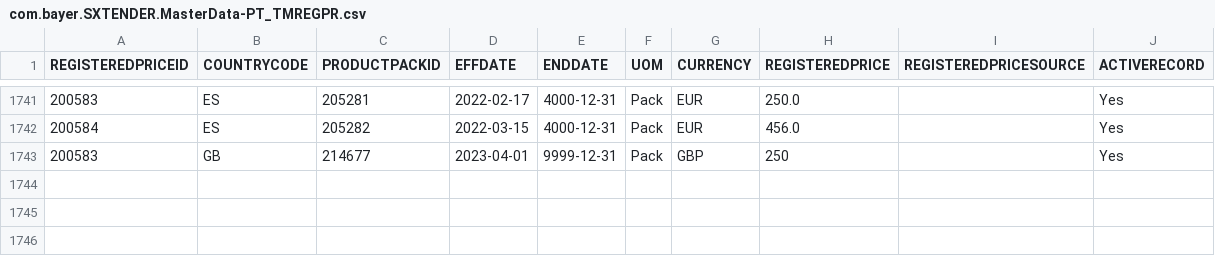
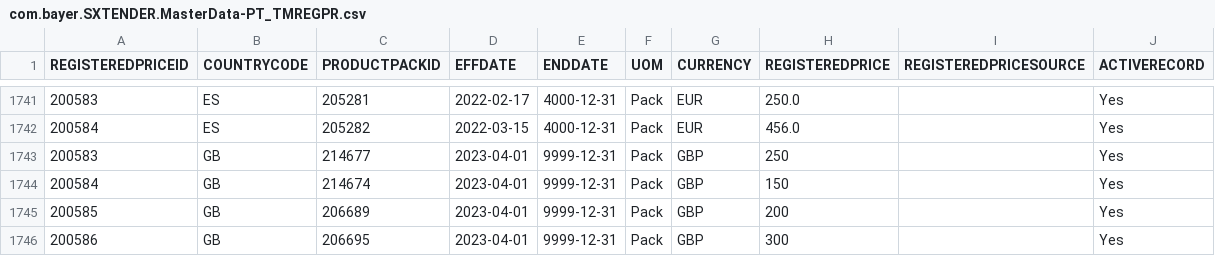
Before and after one commit to mandar-velankar/TNDR_FAST_BACKEND, a CSV file: db/csv/com.bayer.SXTENDER.MasterData-PT_TMREGPR.csv, drawn as a sheet; only a part is shown, gaps mark what is left out.

Commit message:
Prepare Master Data for UK

```diff
--- a/db/csv/com.bayer.SXTENDER.MasterData-PT_TMREGPR.csv
+++ b/db/csv/com.bayer.SXTENDER.MasterData-PT_TMREGPR.csv
@@ -1743 +1743,4 @@ REGISTEREDPRICEID,COUNTRYCODE,PRODUCTPACKID,EFFDATE,ENDDATE,UOM,CURRENCY,REGISTE
 "200583","GB","214677","2023-04-01","9999-12-31","Pack","GBP","250",,"Yes"
+"200584","GB","214674","2023-04-01","9999-12-31","Pack","GBP","150",,"Yes"
+"200585","GB","206689","2023-04-01","9999-12-31","Pack","GBP","200",,"Yes"
+"200586","GB","206695","2023-04-01","9999-12-31","Pack","GBP","300",,"Yes"
```
